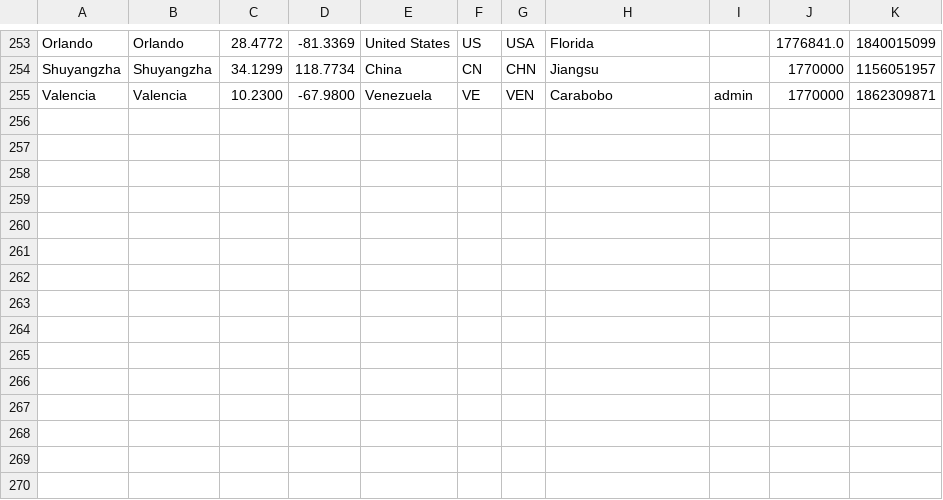
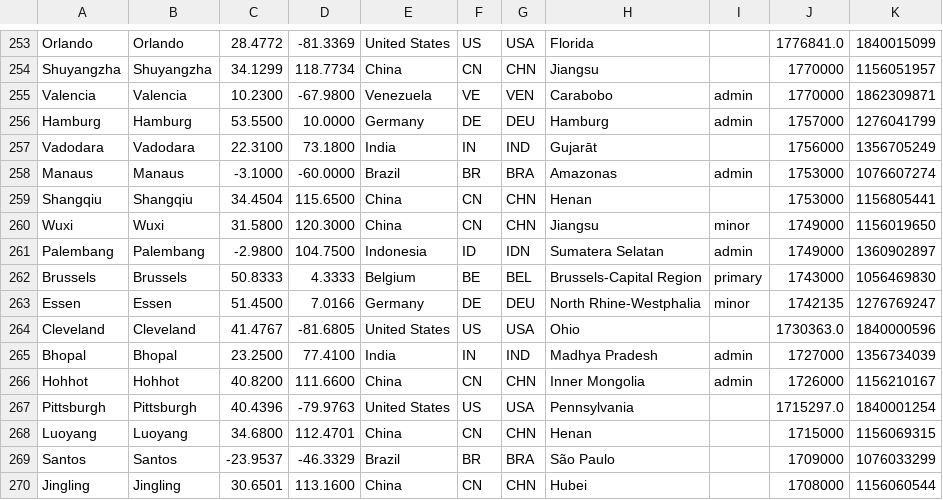
Before and after one commit to alainrc2005/get-recorrido, a CSV file: cities.csv, drawn as a sheet; only a part is shown, gaps mark what is left out; the diff names each change by its address in the sheet, - before the commit and + after, or states it on an @@ line.

Commit message:
update cities-15

```diff
--- a/cities.csv
+++ b/cities.csv
+row 256: Hamburg | Hamburg | 53.5500 | 10.0000 | Germany | DE | DEU | Hamburg | admin | 1757000 | 1276041799
+row 257: Vadodara | Vadodara | 22.3100 | 73.1800 | India | IN | IND | Gujarāt |  | 1756000 | 1356705249
+row 258: Manaus | Manaus | -3.1000 | -60.0000 | Brazil | BR | BRA | Amazonas | admin | 1753000 | 1076607274
+row 259: Shangqiu | Shangqiu | 34.4504 | 115.6500 | China | CN | CHN | Henan |  | 1753000 | 1156805441
+row 260: Wuxi | Wuxi | 31.5800 | 120.3000 | China | CN | CHN | Jiangsu | minor | 1749000 | 1156019650
+row 261: Palembang | Palembang | -2.9800 | 104.7500 | Indonesia | ID | IDN | Sumatera Selatan | admin | 1749000 | 1360902897
+row 262: Brussels | Brussels | 50.8333 | 4.3333 | Belgium | BE | BEL | Brussels-Capital Region | primary | 1743000 | 1056469830
+row 263: Essen | Essen | 51.4500 | 7.0166 | Germany | DE | DEU | North Rhine-Westphalia | minor | 1742135 | 1276769247
+row 264: Cleveland | Cleveland | 41.4767 | -81.6805 | United States | US | USA | Ohio |  | 1730363.0 | 1840000596
+row 265: Bhopal | Bhopal | 23.2500 | 77.4100 | India | IN | IND | Madhya Pradesh | admin | 1727000 | 1356734039
+row 266: Hohhot | Hohhot | 40.8200 | 111.6600 | China | CN | CHN | Inner Mongolia | admin | 1726000 | 1156210167
+row 267: Pittsburgh | Pittsburgh | 40.4396 | -79.9763 | United States | US | USA | Pennsylvania |  | 1715297.0 | 1840001254
+row 268: Luoyang | Luoyang | 34.6800 | 112.4701 | China | CN | CHN | Henan |  | 1715000 | 1156069315
+row 269: Santos | Santos | -23.9537 | -46.3329 | Brazil | BR | BRA | São Paulo |  | 1709000 | 1076033299
+row 270: Jingling | Jingling | 30.6501 | 113.1600 | China | CN | CHN | Hubei |  | 1708000 | 1156060544
```
